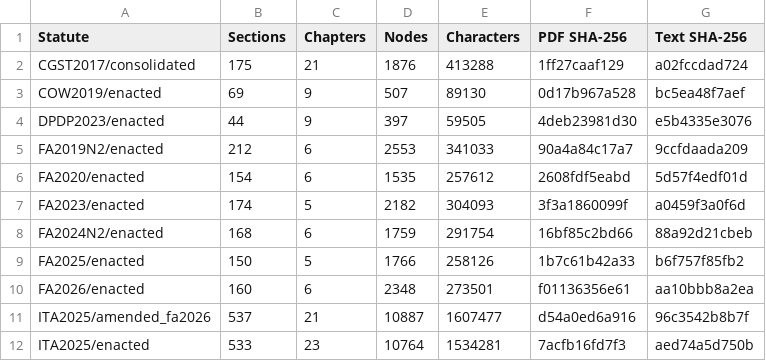
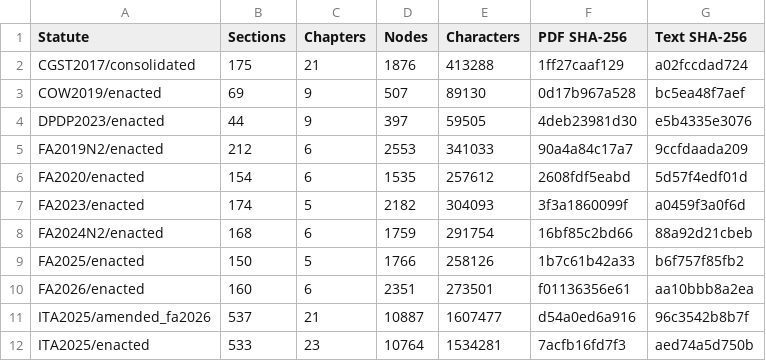
Before and after one commit to febinrenu/PRISM, a CSV file: paper/tables/corpus.csv, drawn as a sheet.

```diff
--- a/paper/tables/corpus.csv
+++ b/paper/tables/corpus.csv
@@ -9,3 +9,3 @@ FA2024N2/enacted,168,6,1759,291754,16bf85c2bd66,88a92d21cbeb
 FA2025/enacted,150,5,1766,258126,1b7c61b42a33,b6f757f85fb2
-FA2026/enacted,160,6,2348,273501,f01136356e61,aa10bbb8a2ea
+FA2026/enacted,160,6,2351,273501,f01136356e61,aa10bbb8a2ea
 ITA2025/amended_fa2026,537,21,10887,1607477,d54a0ed6a916,96c3542b8b7f
```
Also changed, not shown: paper/tables/headline.csv, paper/tables/mcnemar.csv, 10 other files.
